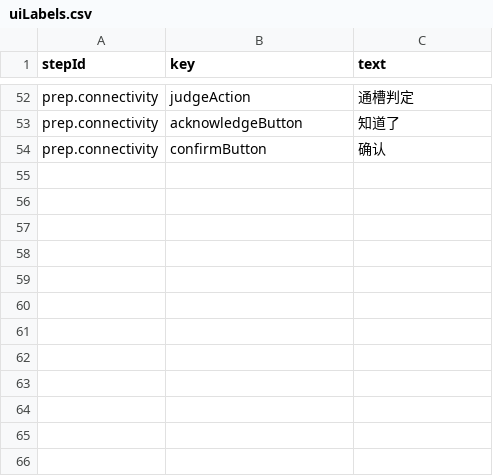
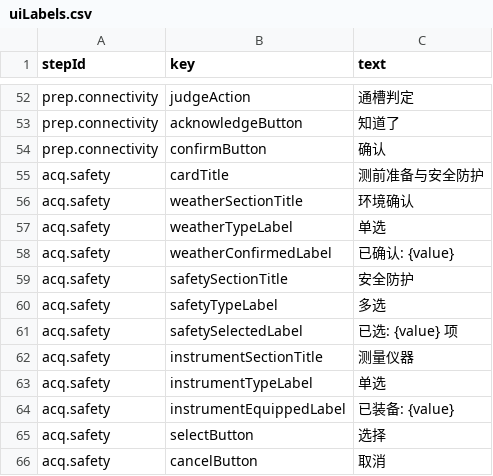
Before and after one commit to POTPER/ioxweb, a CSV file: src/data/training/uiLabels.csv, drawn as a sheet; only a part is shown, gaps mark what is left out.

```diff
--- a/src/data/training/uiLabels.csv
+++ b/src/data/training/uiLabels.csv
@@ -54 +54,13 @@ prep.connectivity,acknowledgeButton,知道了
 prep.connectivity,confirmButton,确认
+acq.safety,cardTitle,测前准备与安全防护
+acq.safety,weatherSectionTitle,环境确认
+acq.safety,weatherTypeLabel,单选
+acq.safety,weatherConfirmedLabel,已确认: {value}
+acq.safety,safetySectionTitle,安全防护
+acq.safety,safetyTypeLabel,多选
+acq.safety,safetySelectedLabel,已选: {value} 项
+acq.safety,instrumentSectionTitle,测量仪器
+acq.safety,instrumentTypeLabel,单选
+acq.safety,instrumentEquippedLabel,已装备: {value}
+acq.safety,selectButton,选择
+acq.safety,cancelButton,取消
```
Also changed, not shown: src/data/training/options.csv, src/data/training/questions.csv, 1 other file.
